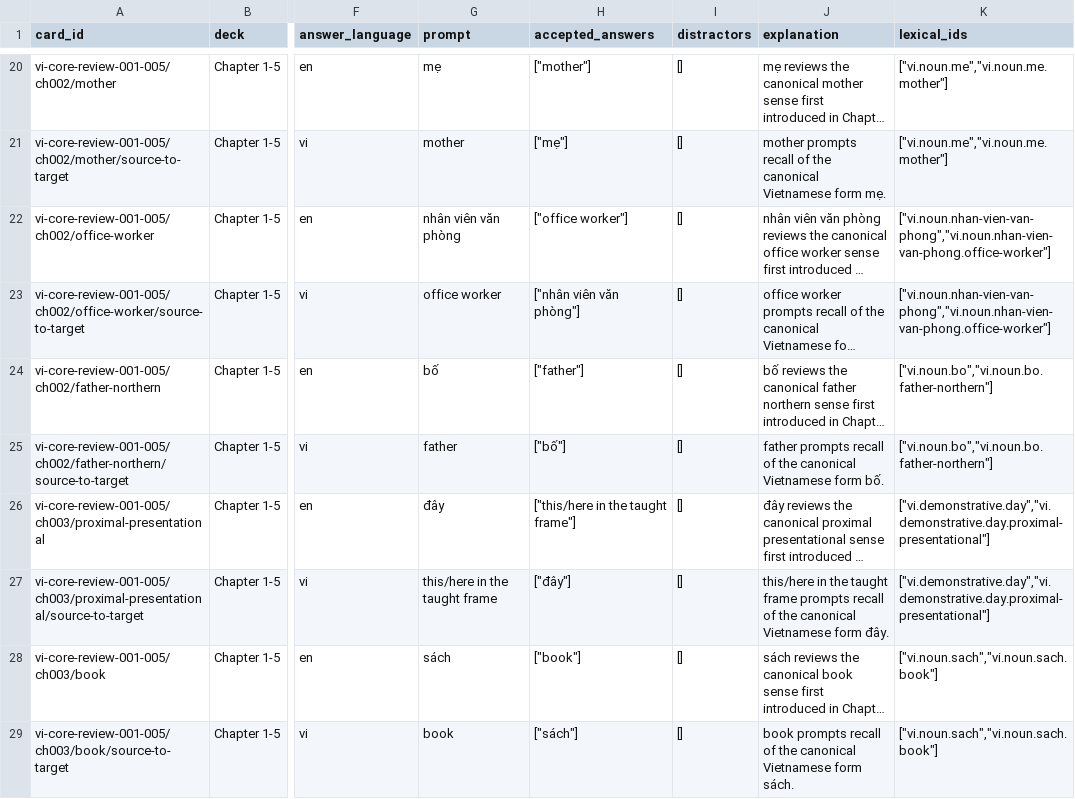
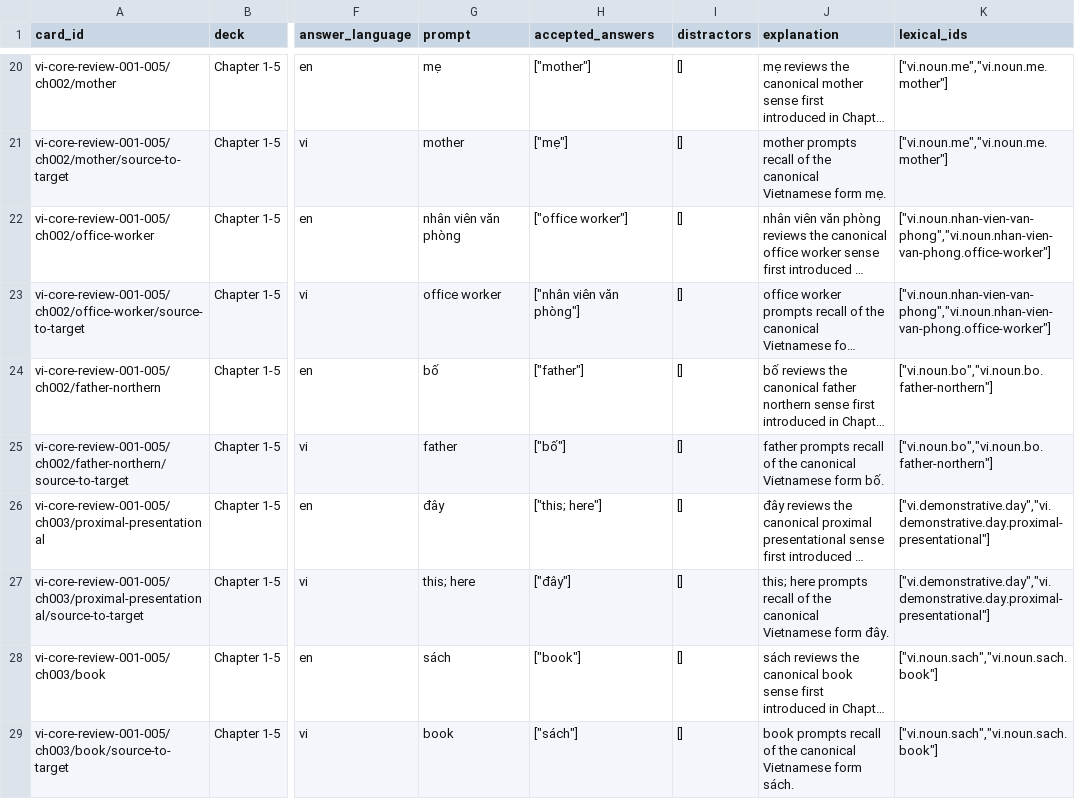
Before and after one commit to SleepyMario/WhackSmacker, a TSV file: review-content/vietnamese/review-decks/chapter-001-005/cards.tsv, drawn as a sheet; only a part is shown, gaps mark what is left out; long unchanged cells end in …; the diff names each change by its address in the sheet, - before the commit and + after, or states it on an @@ line.

Commit message:
simplify Vietnamese normal explanations

```diff
--- a/review-content/vietnamese/review-decks/chapter-001-005/cards.tsv
+++ b/review-content/vietnamese/review-decks/chapter-001-005/cards.tsv
-H26 (accepted_answers): ["this/here in the taught frame"]
+H26 (accepted_answers): ["this; here"]
-G27 (prompt): this/here in the taught frame
+G27 (prompt): this; here
-J27 (explanation): this/here in the taught frame prompts recall…
+J27 (explanation): this; here prompts recall…
```
Also changed, not shown: 59 other files.
